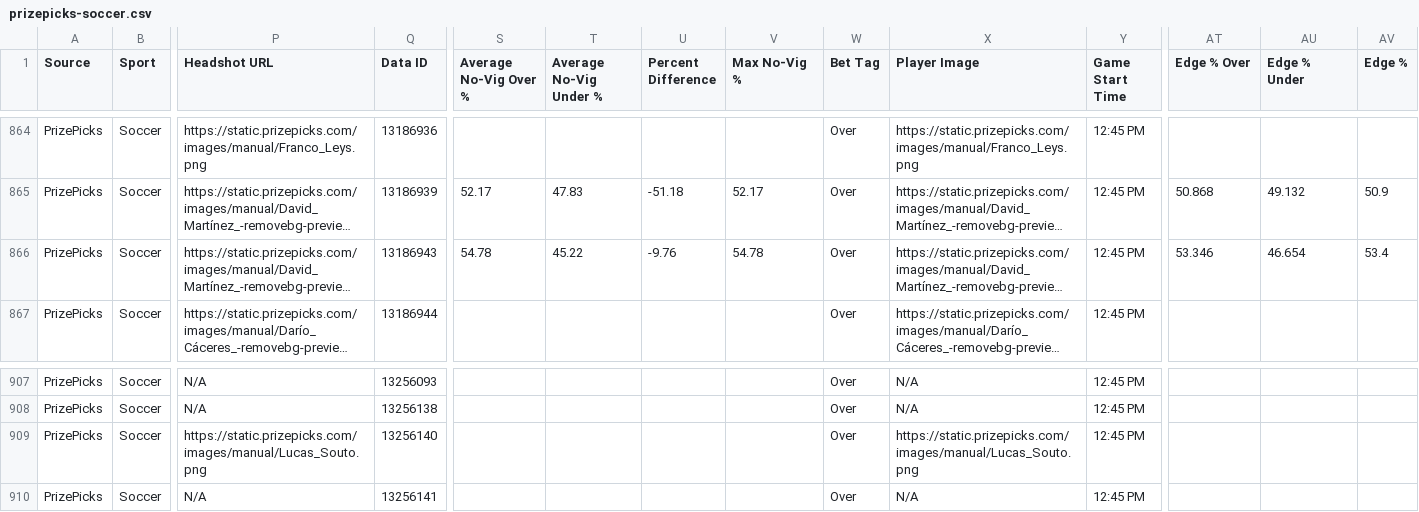
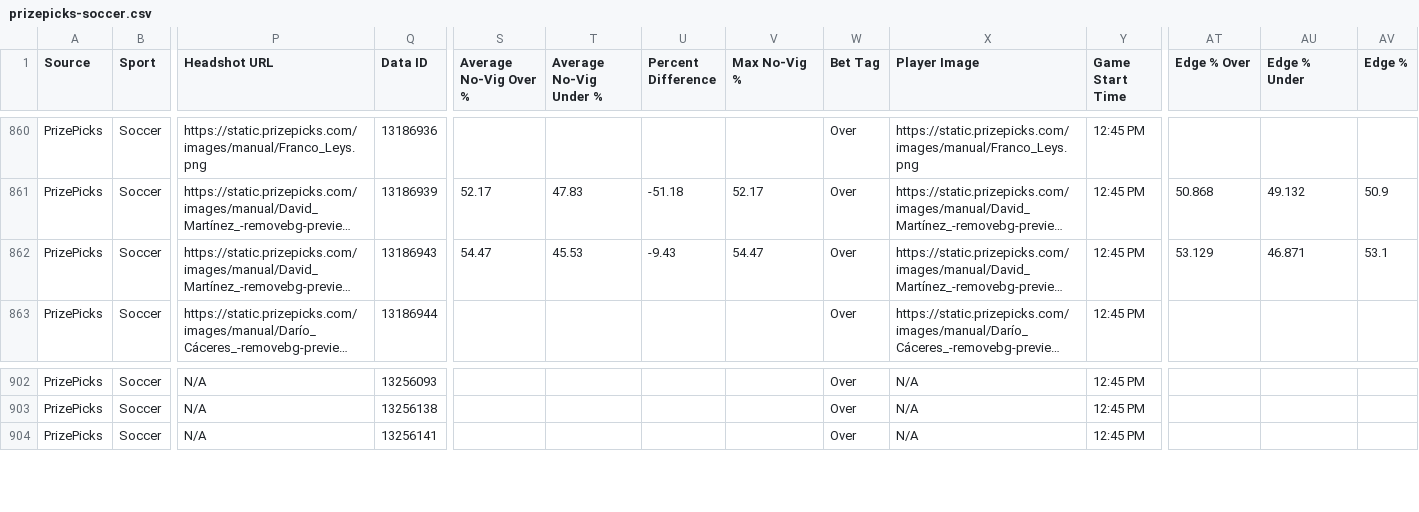
Before and after one commit to 925Sports/925-optimizer, a CSV file: data/prizepicks-soccer.csv, drawn as a sheet; only a part is shown, gaps mark what is left out; long unchanged cells end in …; removed rows and columns are numbered as before the commit, all else as after; rows hold the shown columns only; the diff covers the shown part only; the diff names each change by its address in the sheet, - before the commit and + after, or states it on an @@ line.

```diff
--- a/data/prizepicks-soccer.csv
+++ b/data/prizepicks-soccer.csv
-S862 (Average No-Vig Over %): 54.78
+S862 (Average No-Vig Over %): 54.47
-T862 (Average No-Vig Under %): 45.22
+T862 (Average No-Vig Under %): 45.53
-U862 (Percent Difference): -9.76
+U862 (Percent Difference): -9.43
-V862 (Max No-Vig %): 54.78
+V862 (Max No-Vig %): 54.47
-AT862 (Edge % Over): 53.346
+AT862 (Edge % Over): 53.129
-AU862 (Edge % Under): 46.654
+AU862 (Edge % Under): 46.871
-AV862 (Edge %): 53.4
+AV862 (Edge %): 53.1
-row 909: PrizePicks | Soccer | https://static.prizepicks.com/images/manual/Lucas_Souto.png | 13256140 |  |  |  |  | Over | https://static.prizepicks.com/images/manual/Lucas_Souto.png | 12:45 PM
```
Also changed, not shown: 5 removed rows elsewhere in this file, 1 other file.
